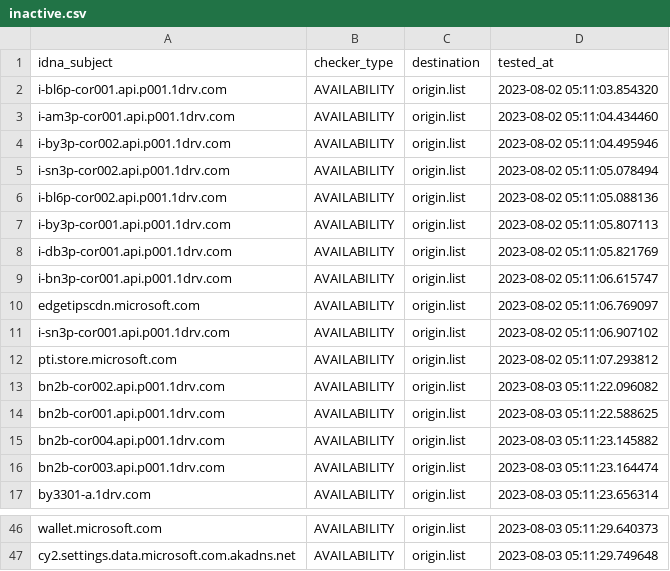
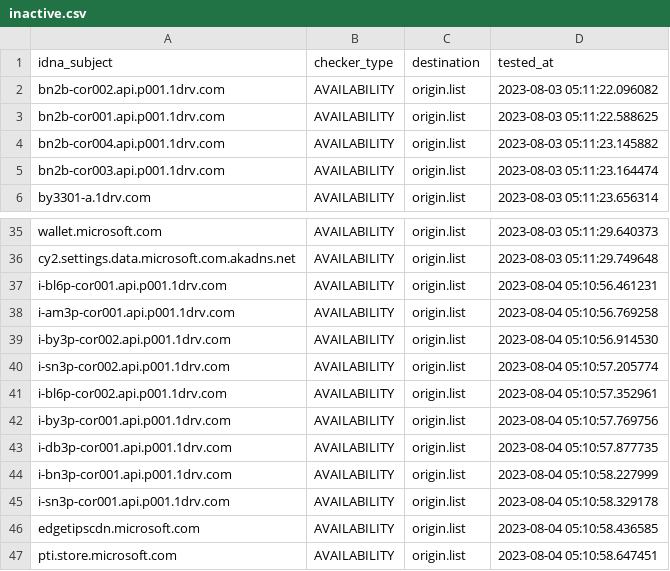
Before and after one commit to dead-hosts/WindowsSpyBlocker-extra_git_crazy-max, a CSV file: .pyfunceble/inactive.csv, drawn as a sheet; only a part is shown, gaps mark what is left out; removed rows and columns are numbered as before the commit, all else as after; the diff names each change by its address in the sheet, - before the commit and + after, or states it on an @@ line.

```diff
--- a/.pyfunceble/inactive.csv
+++ b/.pyfunceble/inactive.csv
-row 2: i-bl6p-cor001.api.p001.1drv.com | AVAILABILITY | origin.list | 2023-08-02 05:11:03.854320
-row 3: i-am3p-cor001.api.p001.1drv.com | AVAILABILITY | origin.list | 2023-08-02 05:11:04.434460
-row 4: i-by3p-cor002.api.p001.1drv.com | AVAILABILITY | origin.list | 2023-08-02 05:11:04.495946
-row 5: i-sn3p-cor002.api.p001.1drv.com | AVAILABILITY | origin.list | 2023-08-02 05:11:05.078494
-row 6: i-bl6p-cor002.api.p001.1drv.com | AVAILABILITY | origin.list | 2023-08-02 05:11:05.088136
-row 7: i-by3p-cor001.api.p001.1drv.com | AVAILABILITY | origin.list | 2023-08-02 05:11:05.807113
-row 8: i-db3p-cor001.api.p001.1drv.com | AVAILABILITY | origin.list | 2023-08-02 05:11:05.821769
-row 9: i-bn3p-cor001.api.p001.1drv.com | AVAILABILITY | origin.list | 2023-08-02 05:11:06.615747
-row 10: edgetipscdn.microsoft.com | AVAILABILITY | origin.list | 2023-08-02 05:11:06.769097
-row 11: i-sn3p-cor001.api.p001.1drv.com | AVAILABILITY | origin.list | 2023-08-02 05:11:06.907102
-row 12: pti.store.microsoft.com | AVAILABILITY | origin.list | 2023-08-02 05:11:07.293812
+row 37: i-bl6p-cor001.api.p001.1drv.com | AVAILABILITY | origin.list | 2023-08-04 05:10:56.461231
+row 38: i-am3p-cor001.api.p001.1drv.com | AVAILABILITY | origin.list | 2023-08-04 05:10:56.769258
+row 39: i-by3p-cor002.api.p001.1drv.com | AVAILABILITY | origin.list | 2023-08-04 05:10:56.914530
+row 40: i-sn3p-cor002.api.p001.1drv.com | AVAILABILITY | origin.list | 2023-08-04 05:10:57.205774
+row 41: i-bl6p-cor002.api.p001.1drv.com | AVAILABILITY | origin.list | 2023-08-04 05:10:57.352961
+row 42: i-by3p-cor001.api.p001.1drv.com | AVAILABILITY | origin.list | 2023-08-04 05:10:57.769756
+row 43: i-db3p-cor001.api.p001.1drv.com | AVAILABILITY | origin.list | 2023-08-04 05:10:57.877735
+row 44: i-bn3p-cor001.api.p001.1drv.com | AVAILABILITY | origin.list | 2023-08-04 05:10:58.227999
+row 45: i-sn3p-cor001.api.p001.1drv.com | AVAILABILITY | origin.list | 2023-08-04 05:10:58.329178
+row 46: edgetipscdn.microsoft.com | AVAILABILITY | origin.list | 2023-08-04 05:10:58.436585
+row 47: pti.store.microsoft.com | AVAILABILITY | origin.list | 2023-08-04 05:10:58.647451
```
Also changed, not shown: 11 other files.
